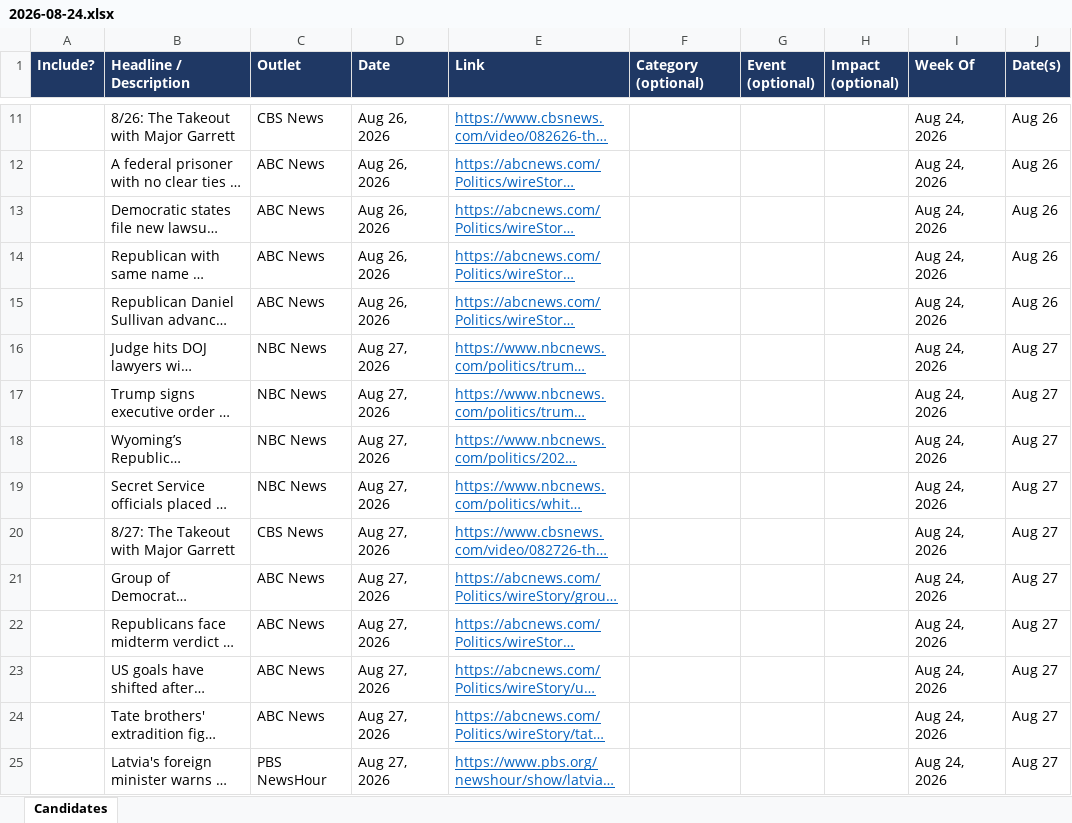
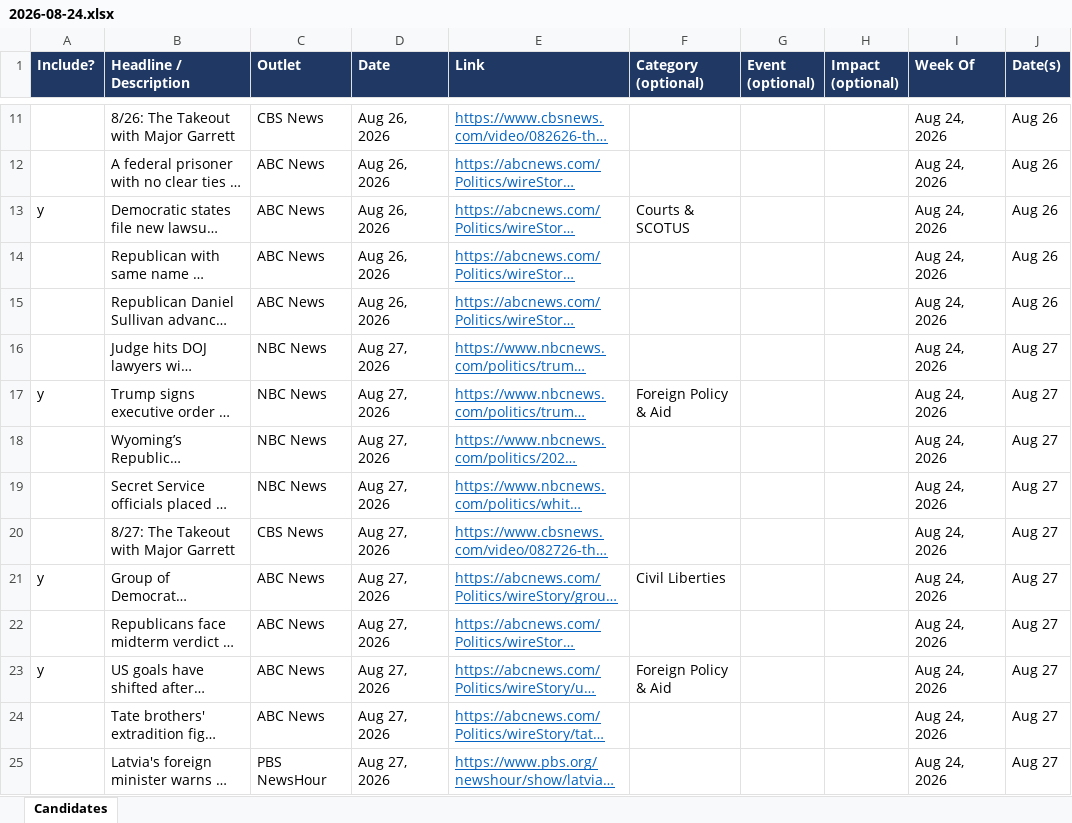
Before and after one commit to APhantomStranger/rights-left, an Excel workbook: candidates/2026-08-24.xlsx, sheet Candidates, drawn as a sheet; only a part is shown, gaps mark what is left out; long unchanged cells end in …; values as stored, in another font and other column widths than the file's, no borders; charts and pictures and conditional formats not drawn; the diff covers the shown part only; the diff names each change by its address in the sheet, - before the commit and + after, or states it on an @@ line.

Commit message:
Add files via upload

```diff
--- a/candidates/2026-08-24.xlsx (sheet Candidates)
+++ b/candidates/2026-08-24.xlsx (sheet Candidates)
-A13 (Include?): (empty)
+A13 (Include?): y
-F13 (Category (optional)): (empty)
+F13 (Category (optional)): Courts & SCOTUS
-A17 (Include?): (empty)
+A17 (Include?): y
-F17 (Category (optional)): (empty)
+F17 (Category (optional)): Foreign Policy & Aid
-A21 (Include?): (empty)
+A21 (Include?): y
-F21 (Category (optional)): (empty)
+F21 (Category (optional)): Civil Liberties
-A23 (Include?): (empty)
+A23 (Include?): y
-F23 (Category (optional)): (empty)
+F23 (Category (optional)): Foreign Policy & Aid
```
Also changed, not shown: 9 edited cells elsewhere in this sheet, charts or pictures.
